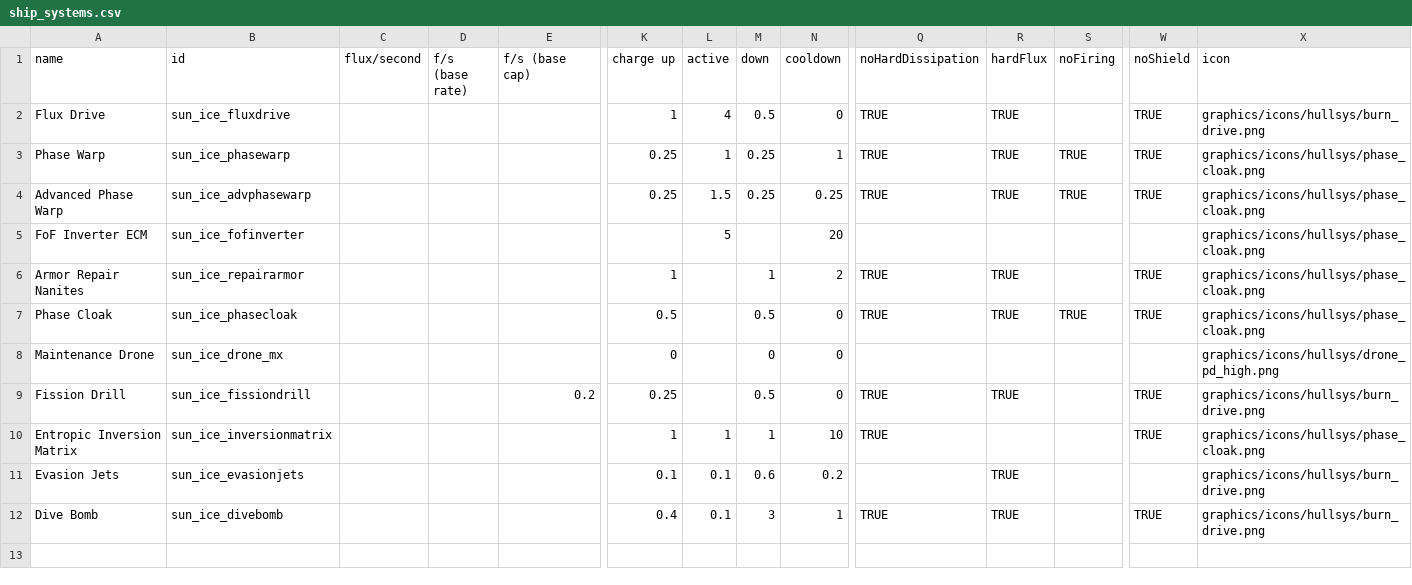
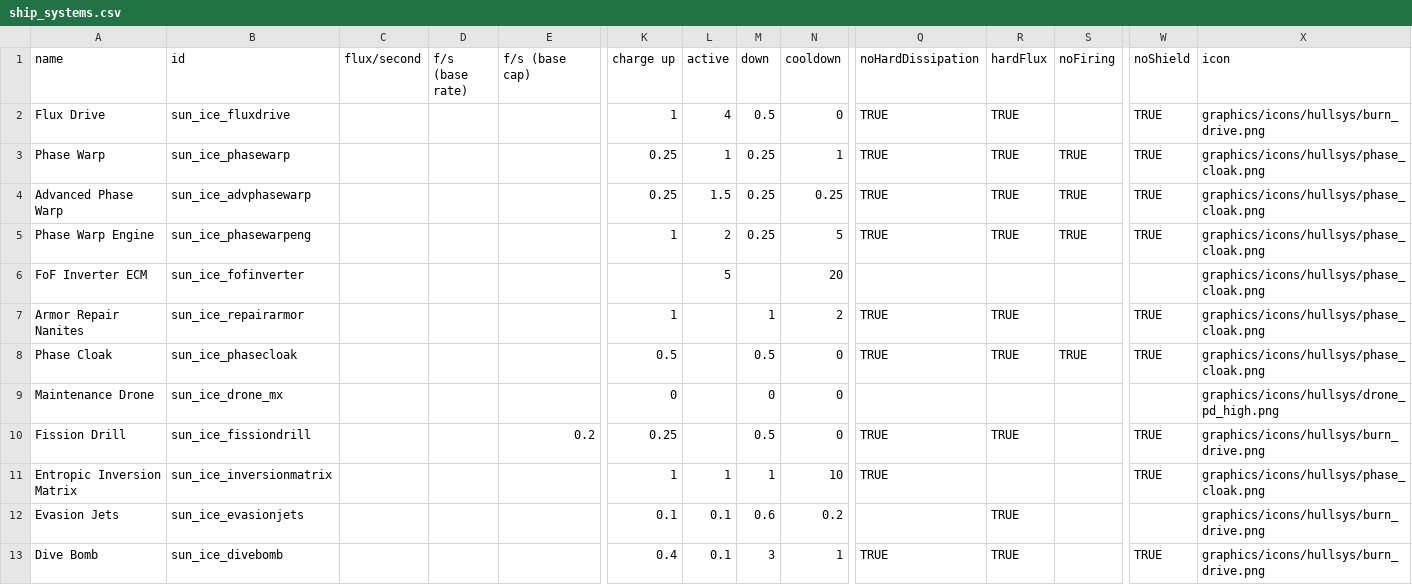
Before and after one commit to NateNBJ/IdoneusCitadelExiles, a CSV file: data/shipsystems/ship_systems.csv, drawn as a sheet; only a part is shown, gaps mark what is left out; rows hold the shown columns only; the diff names each change by its address in the sheet, - before the commit and + after, or states it on an @@ line.

Commit message:
Added phase warp engine to Abraxas

```diff
--- a/data/shipsystems/ship_systems.csv
+++ b/data/shipsystems/ship_systems.csv
+row 5: Phase Warp Engine | sun_ice_phasewarpeng |  |  |  | 1 | 2 | 0.25 | 5 | TRUE | TRUE | TRUE | TRUE | graphics/icons/hullsys/phase_cloak.png
```
Also changed, not shown: data/hulls/ship_data.csv, 4 other files.
